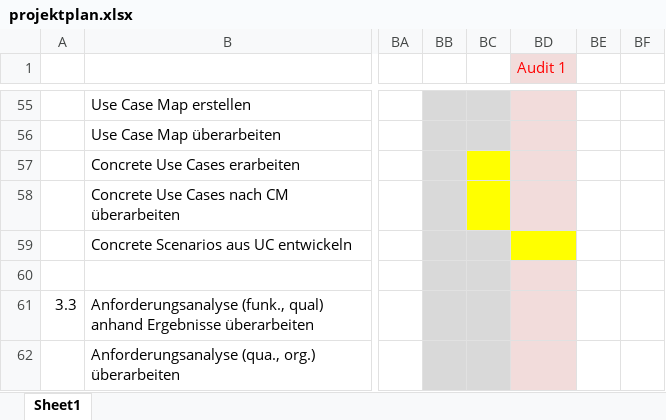
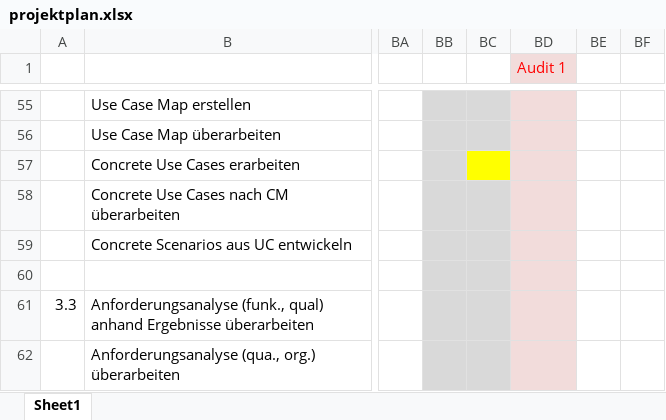
Before and after one commit to ocean90/Find-your-Camp, an Excel workbook: konzept/projektplan.xlsx, sheet Sheet1, drawn as a sheet; only a part is shown, gaps mark what is left out; values as stored, in another font and other column widths than the file's, no borders; the diff names each change by its address in the sheet, - before the commit and + after, or states it on an @@ line.

Commit message:
pp

```diff
--- a/konzept/projektplan.xlsx (sheet Sheet1)
+++ b/konzept/projektplan.xlsx (sheet Sheet1)
-BC58 fill: #FFFF00
+BC58 fill: #D9D9D9
-BD59 fill: #FFFF00
+BD59 fill: #F2DCDB
```
